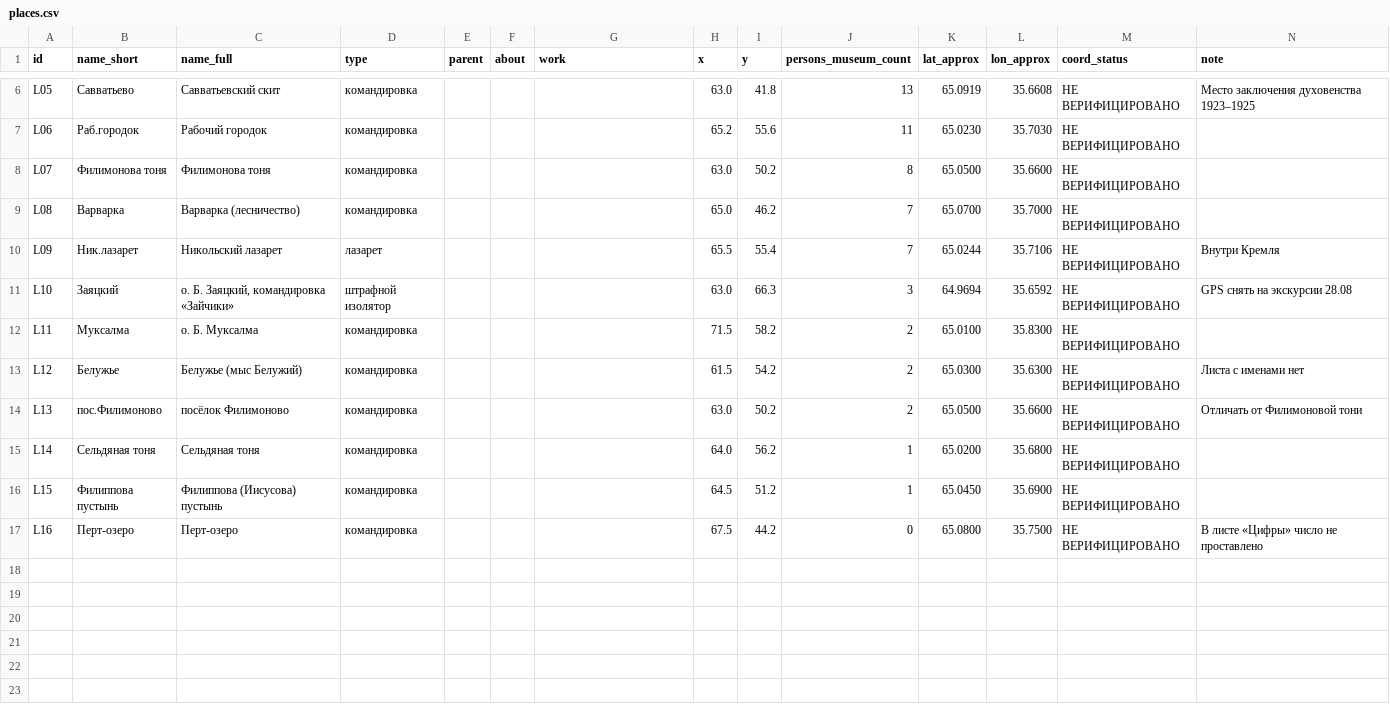
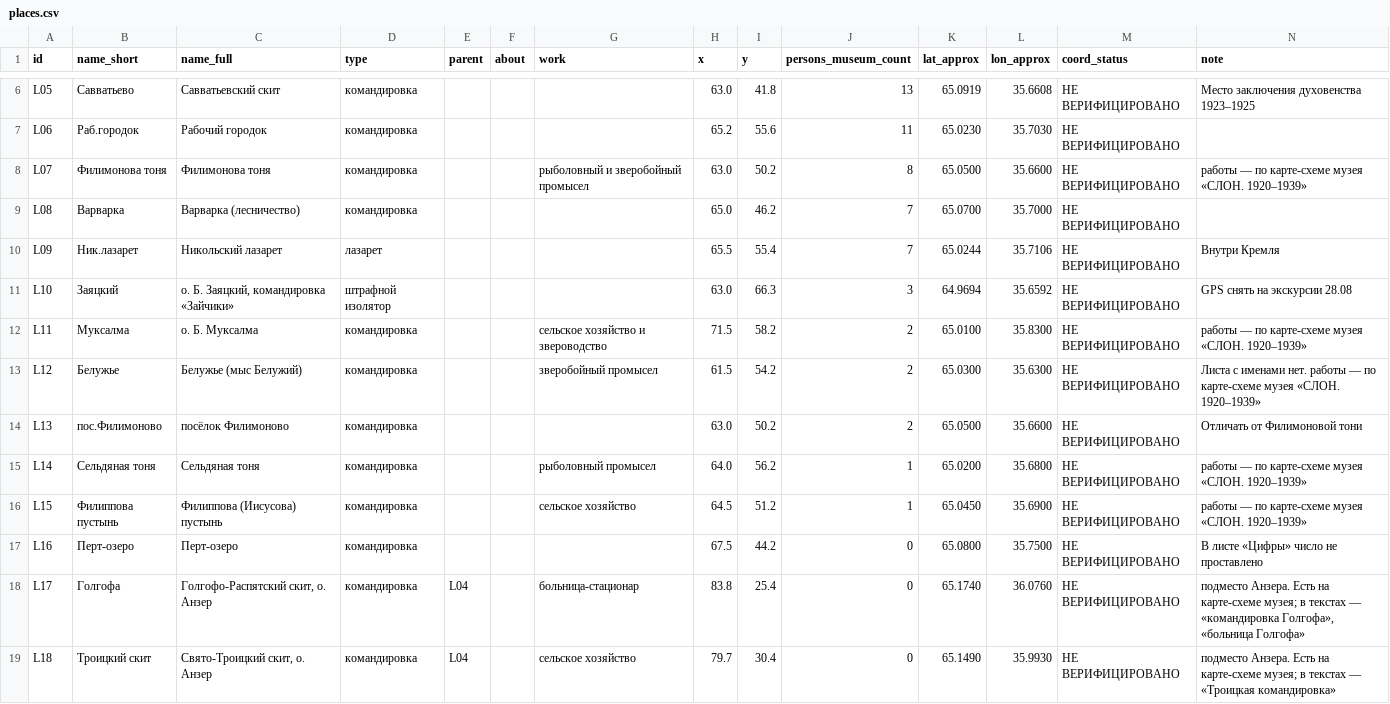
Before and after one commit to shnyakov/solovki-slon-map, a CSV file: app/data/places.csv, drawn as a sheet; only a part is shown, gaps mark what is left out.

```diff
--- a/app/data/places.csv
+++ b/app/data/places.csv
@@ -7,3 +7,3 @@ L05,Савватьево,Савватьевский скит,командиро
 L06,Раб.городок,Рабочий городок,командировка,,,,65.2,55.6,11,65.0230,35.7030,НЕ ВЕРИФИЦИРОВАНО,
-L07,Филимонова тоня,Филимонова тоня,командировка,,,,63.0,50.2,8,65.0500,35.6600,НЕ ВЕРИФИЦИРОВАНО,
+L07,Филимонова тоня,Филимонова тоня,командировка,,,рыболовный и зверобойный промысел,63.0,50.2,8,65.0500,35.6600,НЕ ВЕРИФИЦИРОВАНО,работы — по карте-схеме музея «СЛОН. 1920–1939»
 L08,Варварка,Варварка (лесничество),командировка,,,,65.0,46.2,7,65.0700,35.7000,НЕ ВЕРИФИЦИРОВАНО,
@@ -11,7 +11,9 @@ L09,Ник.лазарет,Никольский лазарет,лазарет,,,,
 L10,Заяцкий,"о. Б. Заяцкий, командировка «Зайчики»",штрафной изолятор,,,,63.0,66.3,3,64.9694,35.6592,НЕ ВЕРИФИЦИРОВАНО,GPS снять на экскурсии 28.08
-L11,Муксалма,о. Б. Муксалма,командировка,,,,71.5,58.2,2,65.0100,35.8300,НЕ ВЕРИФИЦИРОВАНО,
-L12,Белужье,Белужье (мыс Белужий),командировка,,,,61.5,54.2,2,65.0300,35.6300,НЕ ВЕРИФИЦИРОВАНО,Листа с именами нет
+L11,Муксалма,о. Б. Муксалма,командировка,,,сельское хозяйство и звероводство,71.5,58.2,2,65.0100,35.8300,НЕ ВЕРИФИЦИРОВАНО,работы — по карте-схеме музея «СЛОН. 1920–1939»
+L12,Белужье,Белужье (мыс Белужий),командировка,,,зверобойный промысел,61.5,54.2,2,65.0300,35.6300,НЕ ВЕРИФИЦИРОВАНО,Листа с именами нет. работы — по карте-схеме музея «СЛОН. 1920–1939»
 L13,пос.Филимоново,посёлок Филимоново,командировка,,,,63.0,50.2,2,65.0500,35.6600,НЕ ВЕРИФИЦИРОВАНО,Отличать от Филимоновой тони
-L14,Сельдяная тоня,Сельдяная тоня,командировка,,,,64.0,56.2,1,65.0200,35.6800,НЕ ВЕРИФИЦИРОВАНО,
-L15,Филиппова пустынь,Филиппова (Иисусова) пустынь,командировка,,,,64.5,51.2,1,65.0450,35.6900,НЕ ВЕРИФИЦИРОВАНО,
+L14,Сельдяная тоня,Сельдяная тоня,командировка,,,рыболовный промысел,64.0,56.2,1,65.0200,35.6800,НЕ ВЕРИФИЦИРОВАНО,работы — по карте-схеме музея «СЛОН. 1920–1939»
+L15,Филиппова пустынь,Филиппова (Иисусова) пустынь,командировка,,,сельское хозяйство,64.5,51.2,1,65.0450,35.6900,НЕ ВЕРИФИЦИРОВАНО,работы — по карте-схеме музея «СЛОН. 1920–1939»
 L16,Перт-озеро,Перт-озеро,командировка,,,,67.5,44.2,0,65.0800,35.7500,НЕ ВЕРИФИЦИРОВАНО,В листе «Цифры» число не проставлено
+L17,Голгофа,"Голгофо-Распятский скит, о. Анзер",командировка,L04,,больница-стационар,83.8,25.4,0,65.1740,36.0760,НЕ ВЕРИФИЦИРОВАНО,"подместо Анзера. Есть на карте-схеме музея; в текстах — «командировка Голгофа», «больница Голгофа»"
+L18,Троицкий скит,"Свято-Троицкий скит, о. Анзер",командировка,L04,,сельское хозяйство,79.7,30.4,0,65.1490,35.9930,НЕ ВЕРИФИЦИРОВАНО,подместо Анзера. Есть на карте-схеме музея; в текстах — «Троицкая командировка»
```
Also changed, not shown: 2 other files.
